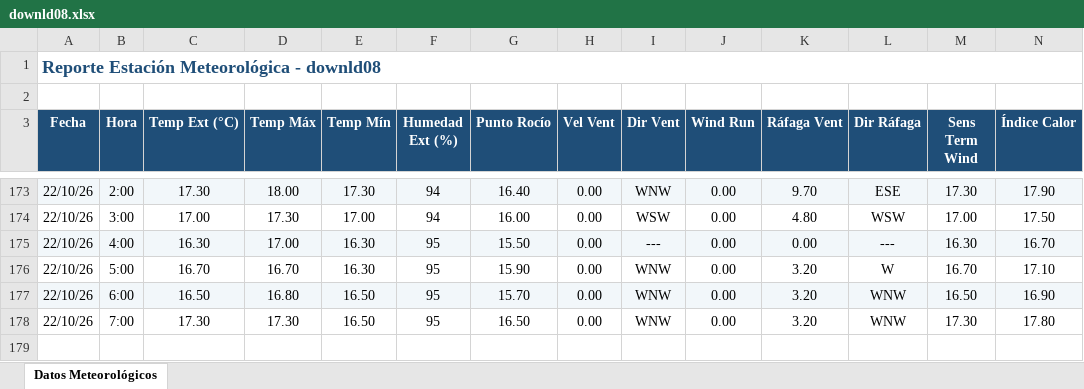
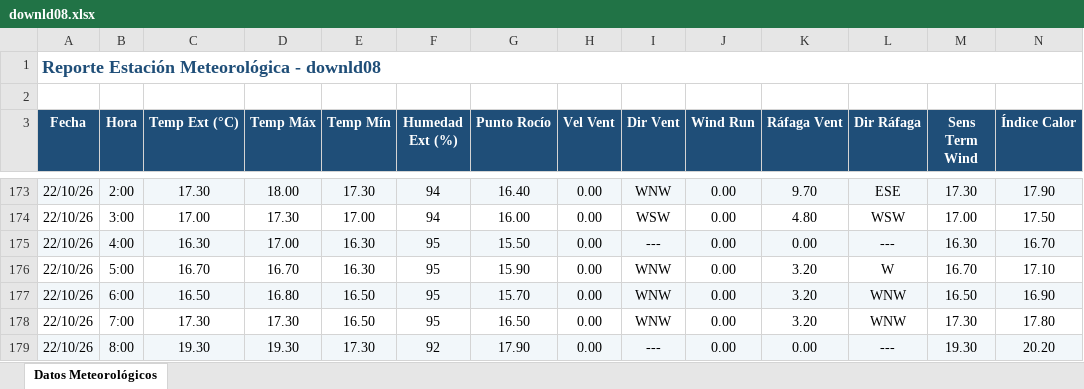
Before and after one commit to intasalta/ema_elgalpon, an Excel workbook: downld08.xlsx, sheet Datos Meteorológicos, drawn as a sheet; only a part is shown, gaps mark what is left out; values as stored, in another font and other column widths than the file's, no borders; rows hold the shown columns only; the diff names each change by its address in the sheet, - before the commit and + after, or states it on an @@ line.

```diff
--- a/downld08.xlsx (sheet Datos Meteorológicos)
+++ b/downld08.xlsx (sheet Datos Meteorológicos)
+row 179: 22/10/26 | 8:00 | 19.30 | 19.30 | 17.30 | 92 | 17.90 | 0.00 | --- | 0.00 | 0.00 | --- | 19.30 | 20.20
```
Also changed, not shown: downld02.xlsx, 2 other files.
